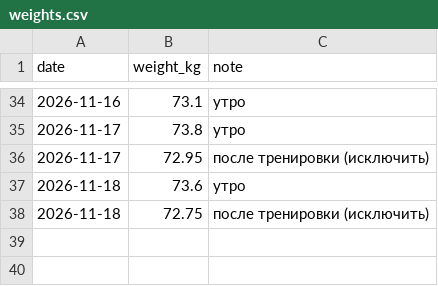
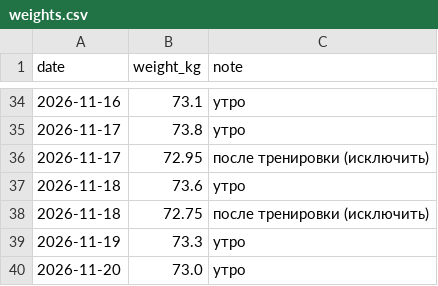
Before and after one commit to urevoleg/ai-weight-plan, a CSV file: site/data/weights.csv, drawn as a sheet; only a part is shown, gaps mark what is left out; the diff names each change by its address in the sheet, - before the commit and + after, or states it on an @@ line.

Commit message:
Data: add morning weights for November 19-20

```diff
--- a/site/data/weights.csv
+++ b/site/data/weights.csv
+row 39: 2026-11-19 | 73.3 | утро
+row 40: 2026-11-20 | 73.0 | утро
```
